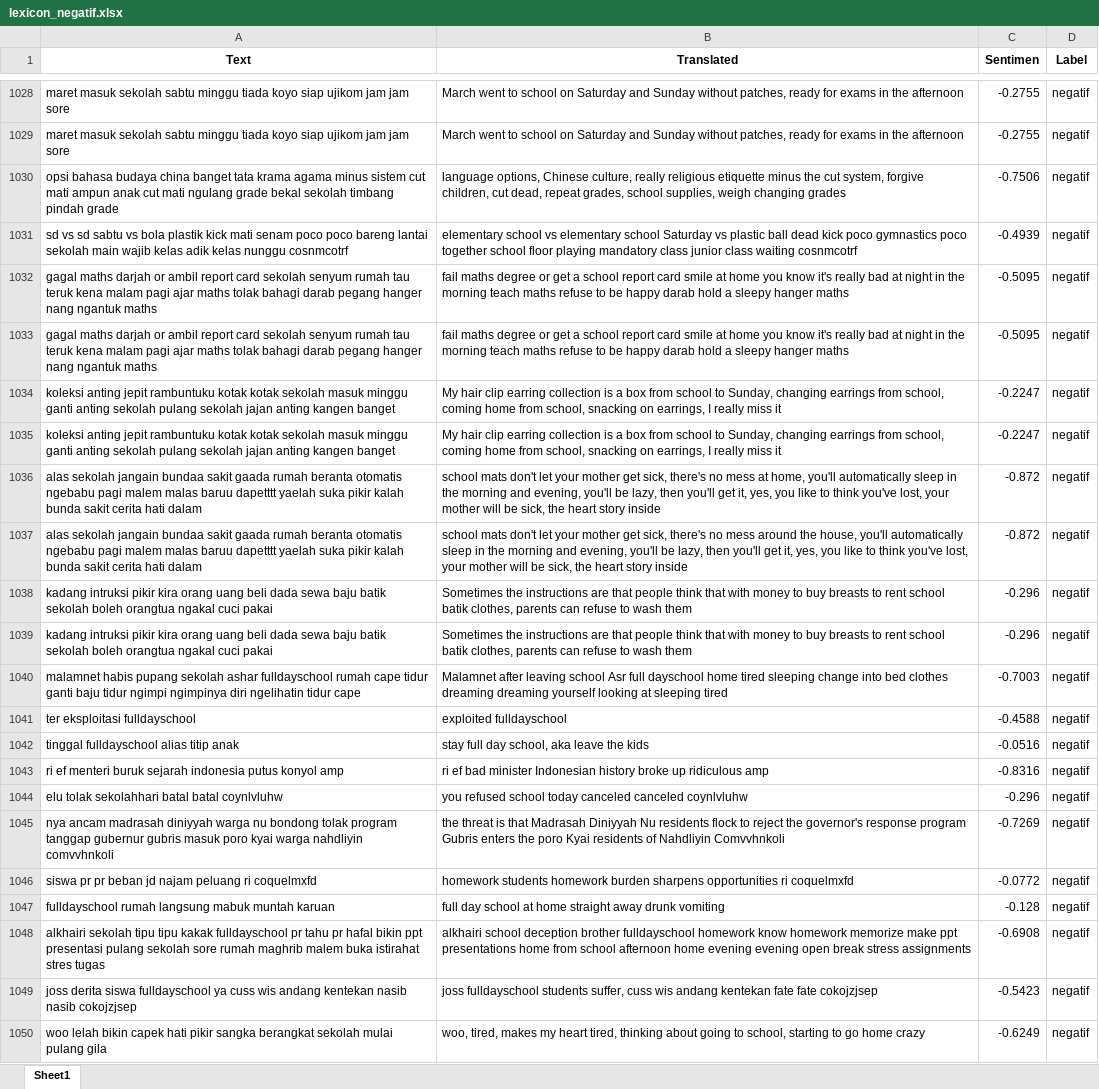
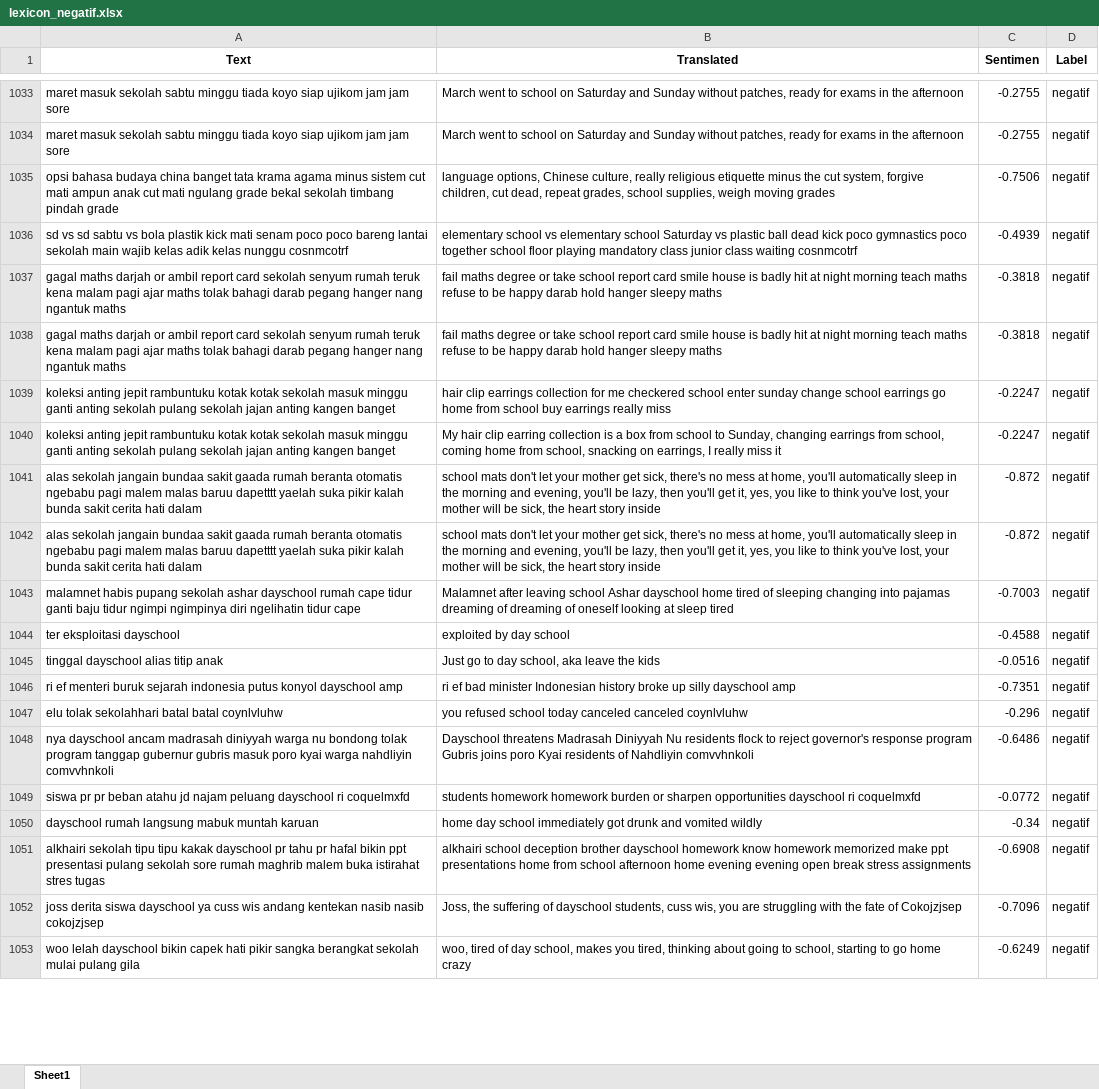
Before and after one commit to adiyoga27/support-vector-mechine, an Excel workbook: output/lexicon/lexicon_negatif.xlsx, sheet Sheet1, drawn as a sheet; only a part is shown, gaps mark what is left out; values as stored, in another font and other column widths than the file's, no borders; removed rows and columns are numbered as before the commit, all else as after; the diff covers the shown part only; the diff names each change by its address in the sheet, - before the commit and + after, or states it on an @@ line.

```diff
--- a/output/lexicon/lexicon_negatif.xlsx (sheet Sheet1)
+++ b/output/lexicon/lexicon_negatif.xlsx (sheet Sheet1)
-B1035 (Translated): …supplies, weigh changing grades
+B1035 (Translated): …supplies, weigh moving grades
-A1037:A1038 (Text): …senyum rumah tau teruk kena…
+A1037:A1038 (Text): …senyum rumah teruk kena…
-B1037:B1038 (Translated): …degree or get a school report card smile at home you know it's really bad at night in the morning teach maths refuse to be happy darab hold a sleepy hanger maths
+B1037:B1038 (Translated): …degree or take school report card smile house is badly hit at night morning teach maths refuse to be happy darab hold hanger sleepy maths
-C1037:C1038 (Sentimen): -0.5095
+C1037:C1038 (Sentimen): -0.3818
-B1039 (Translated): My hair clip earring collection is a box from school to Sunday, changing earrings from school, coming home from school, snacking on earrings, I really miss it
+B1039 (Translated): hair clip earrings collection for me checkered school enter sunday change school earrings go home from school buy earrings really miss
-B1042 (Translated): …no mess around the house, you'll automatically…
+B1042 (Translated): …no mess at home, you'll automatically…
-row 1038: kadang intruksi pikir kira orang uang beli dada sewa baju batik sekolah boleh orangtua ngakal cuci pakai | Sometimes the instructions are that people think that with money to buy breasts to rent school batik clothes, parents can refuse to wash them | -0.296 | negatif
-row 1039: kadang intruksi pikir kira orang uang beli dada sewa baju batik sekolah boleh orangtua ngakal cuci pakai | Sometimes the instructions are that people think that with money to buy breasts to rent school batik clothes, parents can refuse to wash them | -0.296 | negatif
-A1043 (Text): …sekolah ashar fulldayschool rumah cape…
+A1043 (Text): …sekolah ashar dayschool rumah cape…
-B1043 (Translated): …leaving school Asr full dayschool home tired sleeping change into bed clothes dreaming dreaming yourself looking at sleeping tired
+B1043 (Translated): …leaving school Ashar dayschool home tired of sleeping changing into pajamas dreaming of dreaming of oneself looking at sleep tired
-A1044 (Text): ter eksploitasi fulldayschool
+A1044 (Text): ter eksploitasi dayschool
-B1044 (Translated): exploited fulldayschool
+B1044 (Translated): exploited by day school
-A1045 (Text): tinggal fulldayschool alias titip anak
+A1045 (Text): tinggal dayschool alias titip anak
-B1045 (Translated): stay full day school, aka leave the kids
+B1045 (Translated): Just go to day school, aka leave the kids
-A1046 (Text): …putus konyol amp
+A1046 (Text): …putus konyol dayschool amp
-B1046 (Translated): …broke up ridiculous amp
+B1046 (Translated): …broke up silly dayschool amp
-C1046 (Sentimen): -0.8316
+C1046 (Sentimen): -0.7351
-A1048 (Text): nya ancam madrasah…
+A1048 (Text): nya dayschool ancam madrasah…
-B1048 (Translated): the threat is that Madrasah Diniyyah Nu residents flock to reject the governor's response program Gubris enters the poro Kyai residents of Nahdliyin Comvvhnkoli
+B1048 (Translated): Dayschool threatens Madrasah Diniyyah Nu residents flock to reject governor's response program Gubris joins poro Kyai residents of Nahdliyin comvvhnkoli
-C1048 (Sentimen): -0.7269
+C1048 (Sentimen): -0.6486
-A1049 (Text): …pr beban jd najam peluang ri coquelmxfd
+A1049 (Text): …pr beban atahu jd najam peluang dayschool ri coquelmxfd
-B1049 (Translated): homework students homework burden sharpens opportunities ri coquelmxfd
+B1049 (Translated): students homework homework burden or sharpen opportunities dayschool ri coquelmxfd
-A1050 (Text): fulldayschool rumah langsung…
+A1050 (Text): dayschool rumah langsung…
-B1050 (Translated): full day school at home straight away drunk vomiting
+B1050 (Translated): home day school immediately got drunk and vomited wildly
-C1050 (Sentimen): -0.128
+C1050 (Sentimen): -0.34
-A1051 (Text): …tipu kakak fulldayschool pr tahu…
+A1051 (Text): …tipu kakak dayschool pr tahu…
-B1051 (Translated): …deception brother fulldayschool homework know homework memorize make ppt…
+B1051 (Translated): …deception brother dayschool homework know homework memorized make ppt…
-A1052 (Text): …derita siswa fulldayschool ya cuss…
+A1052 (Text): …derita siswa dayschool ya cuss…
-B1052 (Translated): joss fulldayschool students suffer, cuss wis andang kentekan fate fate cokojzjsep
+B1052 (Translated): Joss, the suffering of dayschool students, cuss wis, you are struggling with the fate of Cokojzjsep
-C1052 (Sentimen): -0.5423
+C1052 (Sentimen): -0.7096
-A1053 (Text): woo lelah bikin capek…
+A1053 (Text): woo lelah dayschool bikin capek…
-B1053 (Translated): woo, tired, makes my heart tired, thinking…
+B1053 (Translated): woo, tired of day school, makes you tired, thinking…
```
Also changed, not shown: 205 added rows, 78 removed rows, 2 moved rows and 757 edited cells elsewhere in this sheet, output/labeled.xlsx, output/lexicon/lexicon_netral.xlsx, 19 other files.
